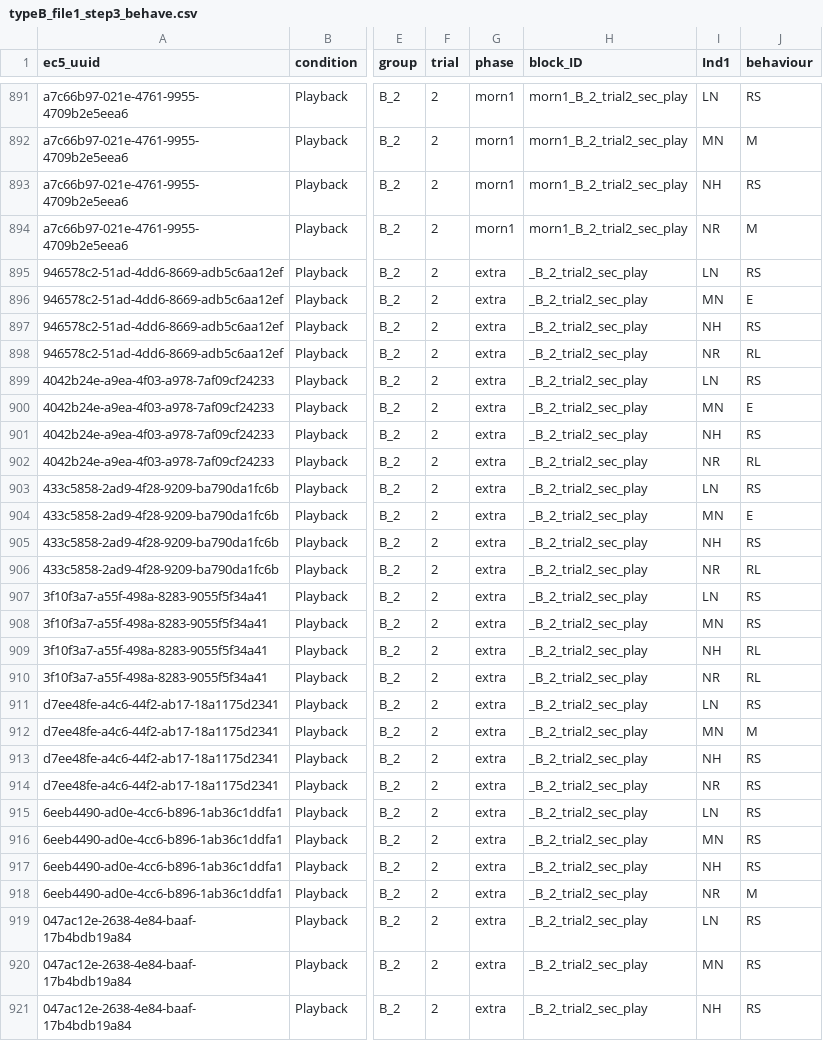
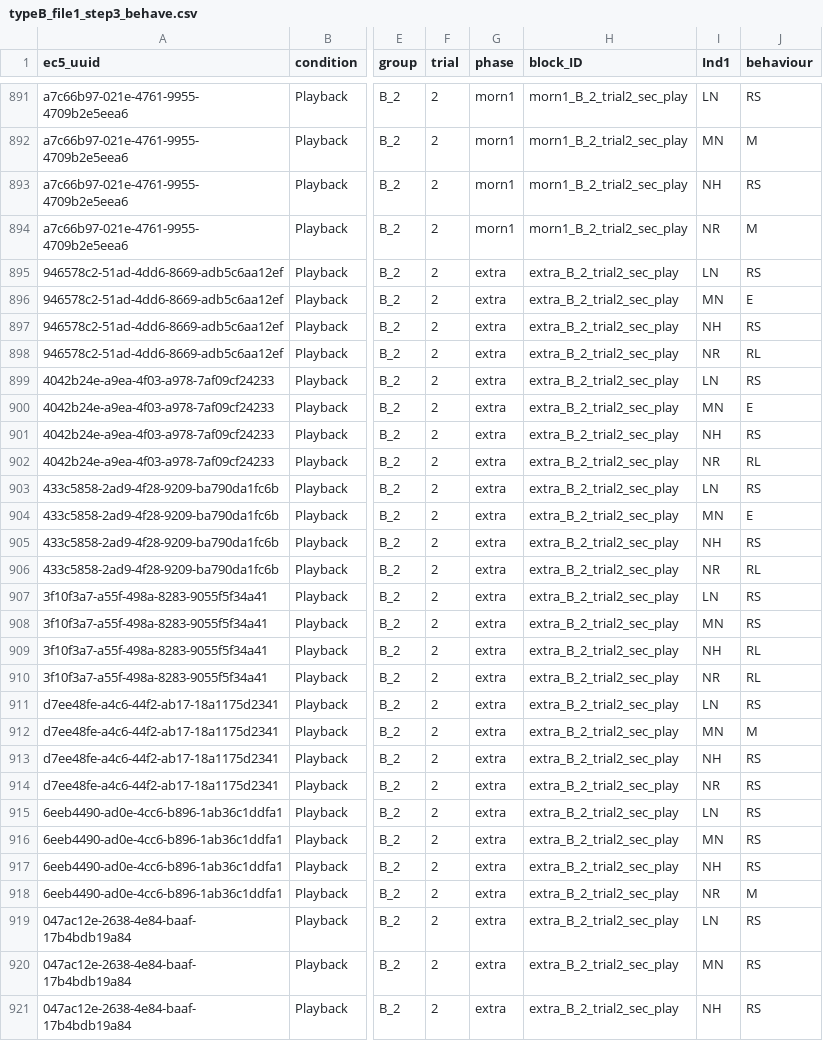
Before and after one commit to N1g0/playback_script, a CSV file: Output/intermediate_steps/typeB_file1_step3_behave.csv, drawn as a sheet; only a part is shown, gaps mark what is left out; the diff covers the shown part only; the diff names each change by its address in the sheet, - before the commit and + after, or states it on an @@ line.

```diff
--- a/Output/intermediate_steps/typeB_file1_step3_behave.csv
+++ b/Output/intermediate_steps/typeB_file1_step3_behave.csv
-H895:H921 (block_ID): _B_2_trial2_sec_play
+H895:H921 (block_ID): extra_B_2_trial2_sec_play
```
Also changed, not shown: 28 edited cells elsewhere in this file, Output/final_combined_occurrence.csv, Output/intermediate_steps/typeA_file1_step3_behave.csv, 26 other files.
